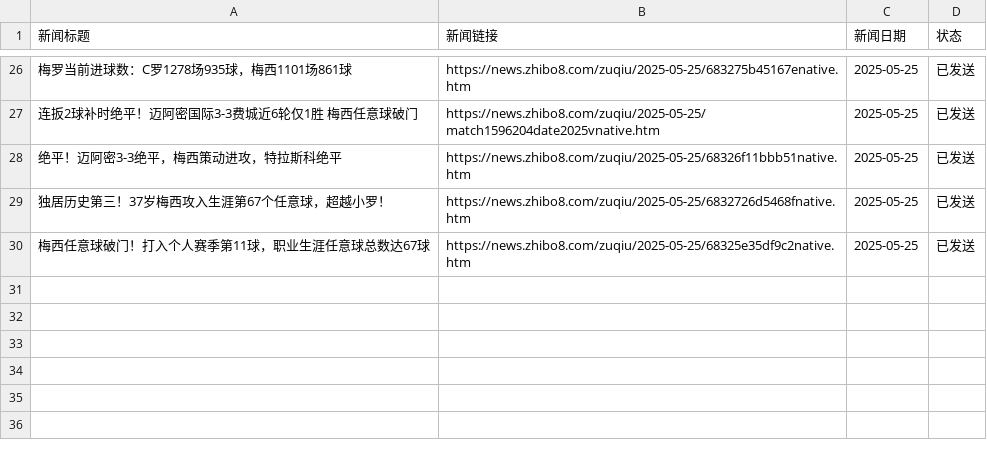
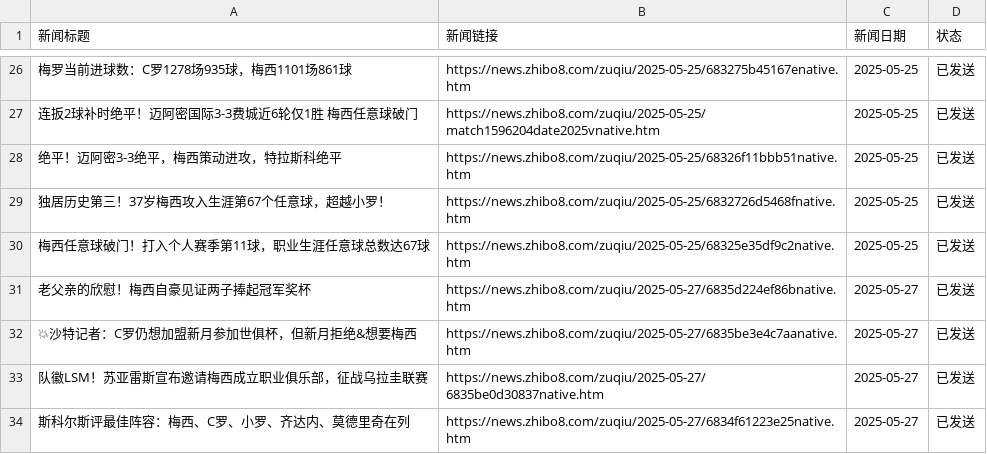
Before and after one commit to leoney30/arg_news, a CSV file: messi_argentina_news.csv, drawn as a sheet; only a part is shown, gaps mark what is left out; the diff names each change by its address in the sheet, - before the commit and + after, or states it on an @@ line.

```diff
--- a/messi_argentina_news.csv
+++ b/messi_argentina_news.csv
+row 31: 老父亲的欣慰！梅西自豪见证两子捧起冠军奖杯 | https://news.zhibo8.com/zuqiu/2025-05-27/6835d224ef86bnative.htm | 2025-05-27 | 已发送
+row 32: 💥沙特记者：C罗仍想加盟新月参加世俱杯，但新月拒绝&想要梅西 | https://news.zhibo8.com/zuqiu/2025-05-27/6835be3e4c7aanative.htm | 2025-05-27 | 已发送
+row 33: 队徽LSM！苏亚雷斯宣布邀请梅西成立职业俱乐部，征战乌拉圭联赛 | https://news.zhibo8.com/zuqiu/2025-05-27/6835be0d30837native.htm | 2025-05-27 | 已发送
+row 34: 斯科尔斯评最佳阵容：梅西、C罗、小罗、齐达内、莫德里奇在列 | https://news.zhibo8.com/zuqiu/2025-05-27/6834f61223e25native.htm | 2025-05-27 | 已发送
```
